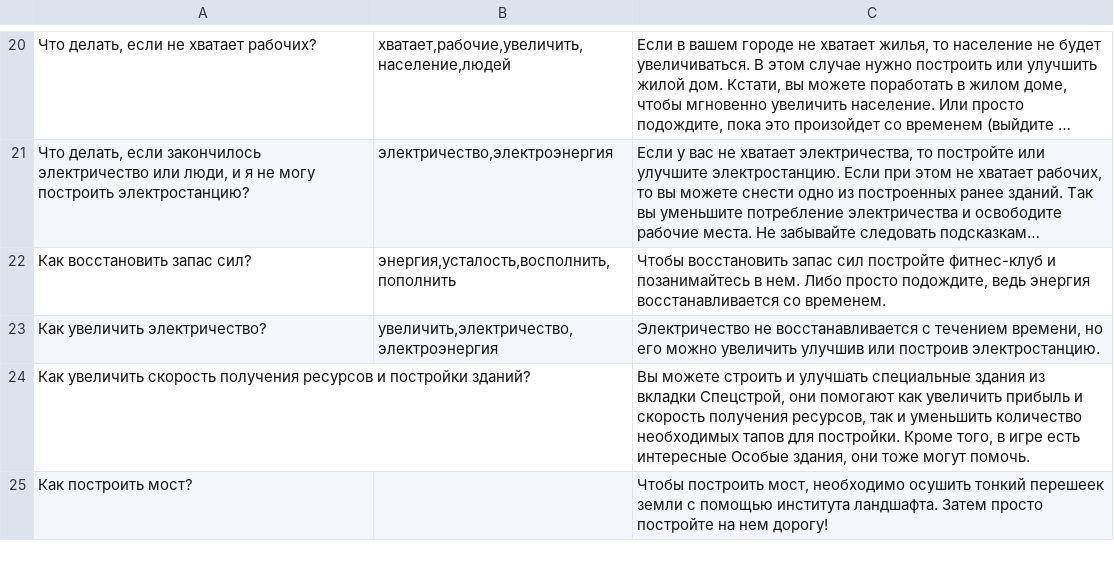
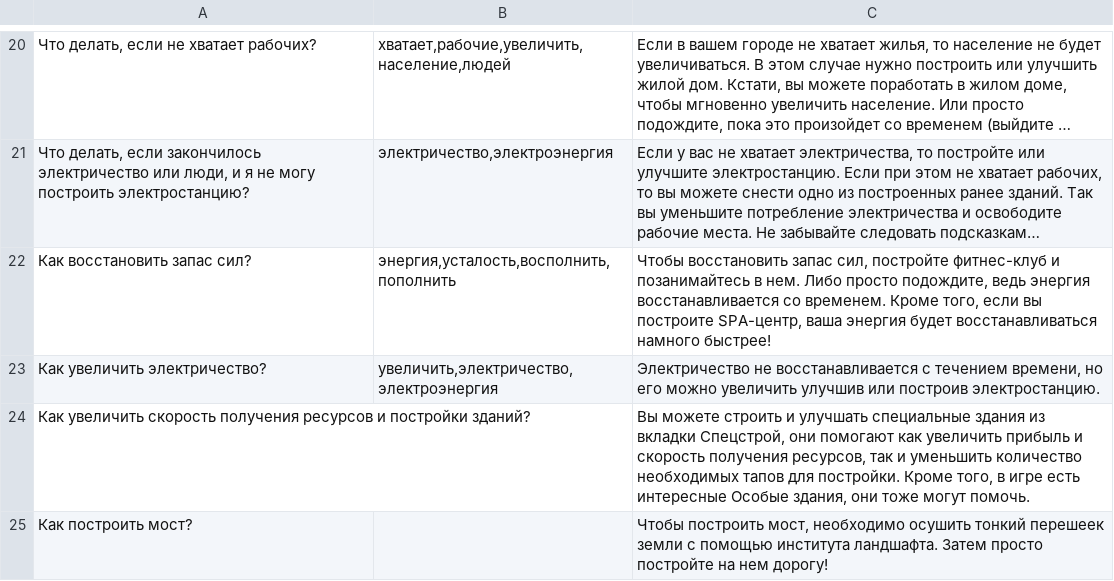
Before and after one commit to hippogamesunity/GameParams, a CSV file: TapTapBuilder/Assistant/Russian.csv, drawn as a sheet; only a part is shown, gaps mark what is left out; long unchanged cells end in …; the diff names each change by its address in the sheet, - before the commit and + after, or states it on an @@ line.

Commit message:
upd

```diff
--- a/TapTapBuilder/Assistant/Russian.csv
+++ b/TapTapBuilder/Assistant/Russian.csv
-C22: …восстановить запас сил постройте фитнес-клуб и позанимайтесь в нем. Либо просто подождите, ведь энергия восстанавливается со временем.
+C22: …восстановить запас сил, постройте фитнес-клуб и позанимайтесь в нем. Либо просто подождите, ведь энергия восстанавливается со временем. Кроме того, если вы построите SPA-центр, ваша энергия будет восстанавливаться намного быстрее!
```
